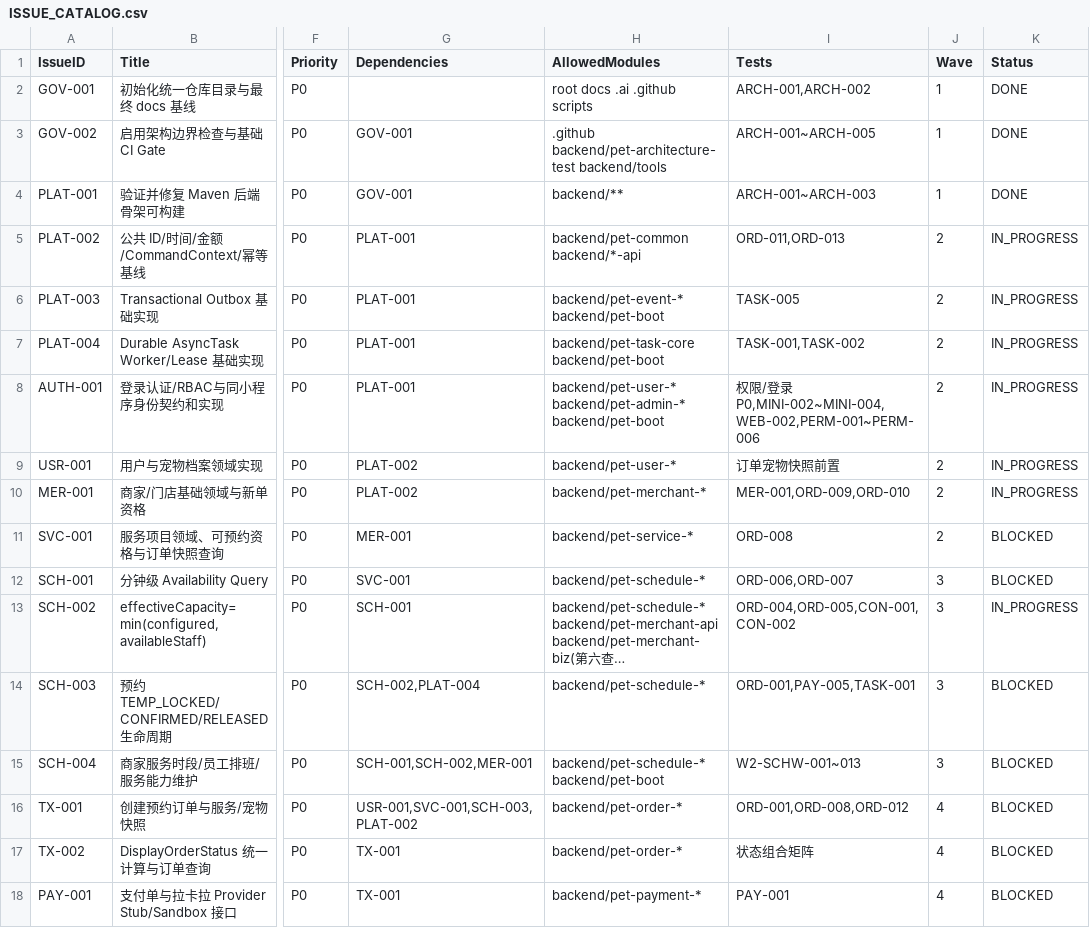
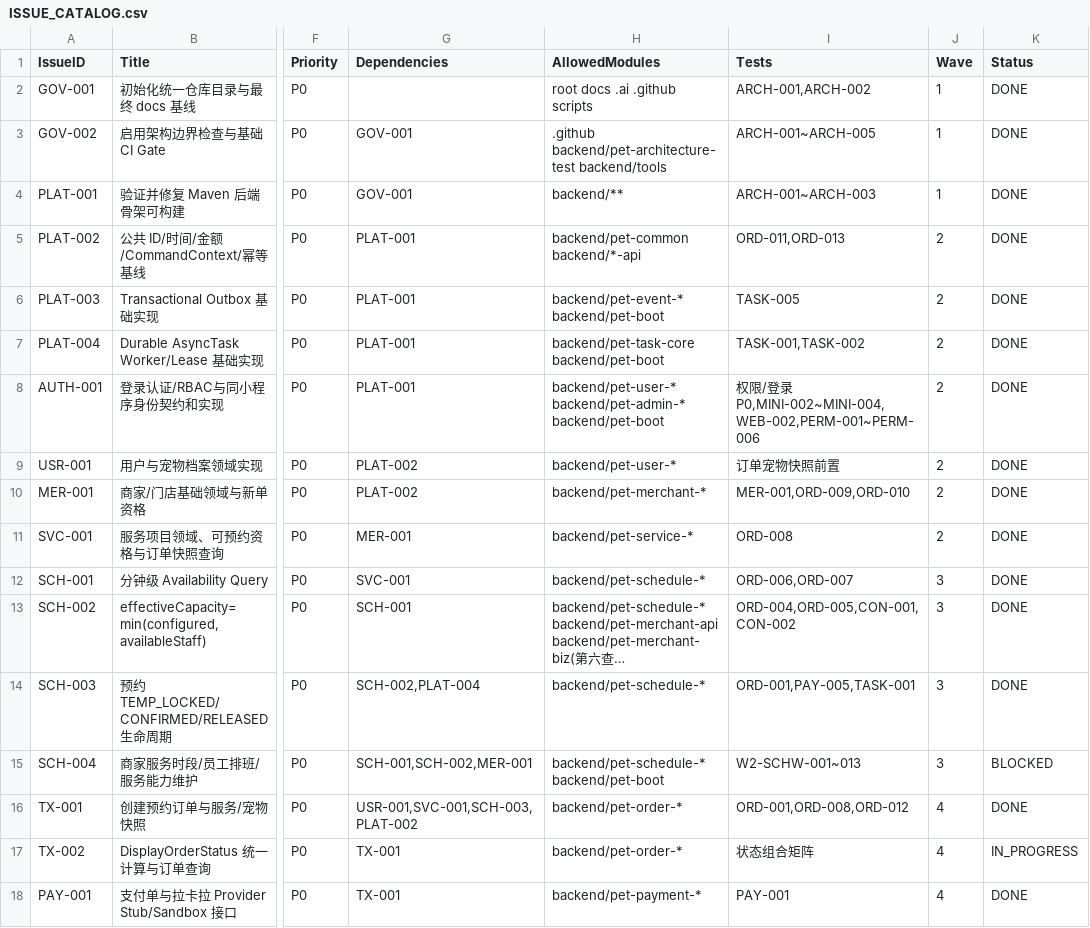
Before and after one commit to blueXYing/pet-platform, a CSV file: planning/ISSUE_CATALOG.csv, drawn as a sheet; only a part is shown, gaps mark what is left out; long unchanged cells end in …; the diff covers the shown part only; the diff names each change by its address in the sheet, - before the commit and + after, or states it on an @@ line.

Commit message:
docs(catalog): re-audit issue statuses through 2026-10-07 (36 rows)

```diff
--- a/planning/ISSUE_CATALOG.csv
+++ b/planning/ISSUE_CATALOG.csv
-K5:K10 (Status): IN_PROGRESS
+K5:K10 (Status): DONE
-K11:K12 (Status): BLOCKED
+K11:K12 (Status): DONE
-K13 (Status): IN_PROGRESS
+K13 (Status): DONE
-K14 (Status): BLOCKED
+K14 (Status): DONE
-K16 (Status): BLOCKED
+K16 (Status): DONE
-K17 (Status): BLOCKED
+K17 (Status): IN_PROGRESS
-K18 (Status): BLOCKED
+K18 (Status): DONE
```
Also changed, not shown: 23 edited cells elsewhere in this file.
